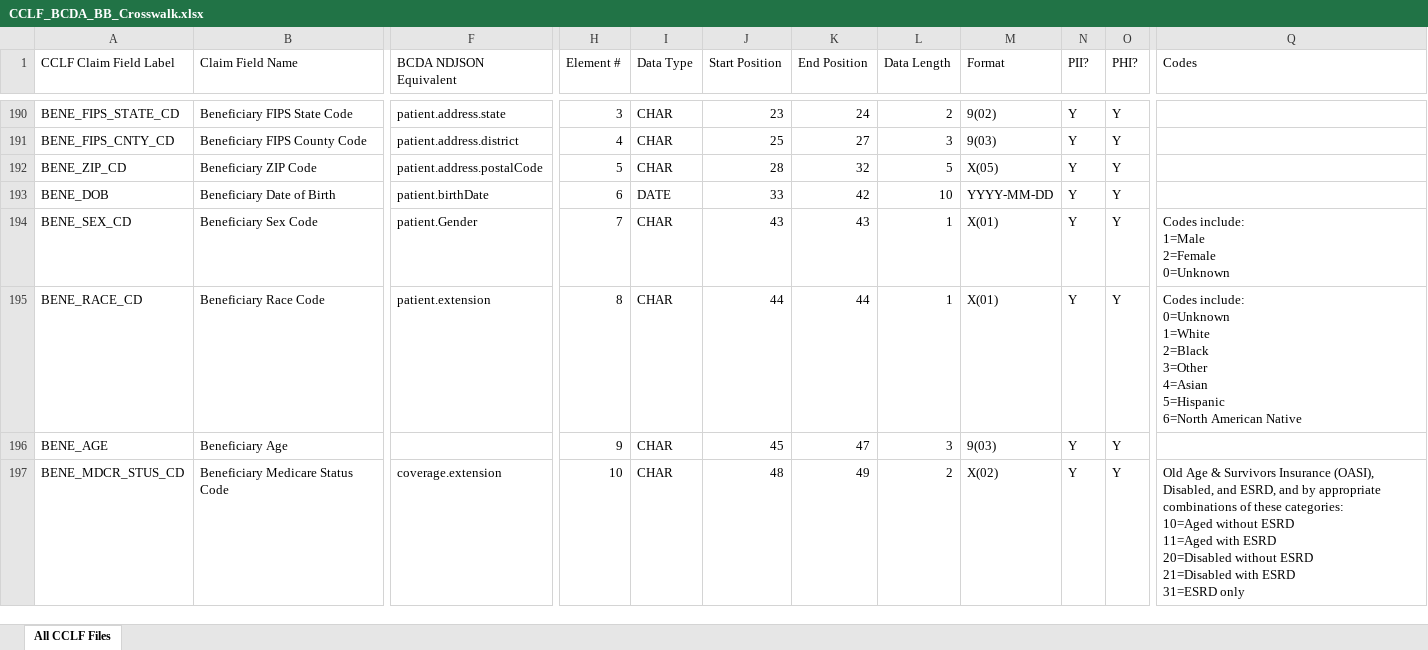
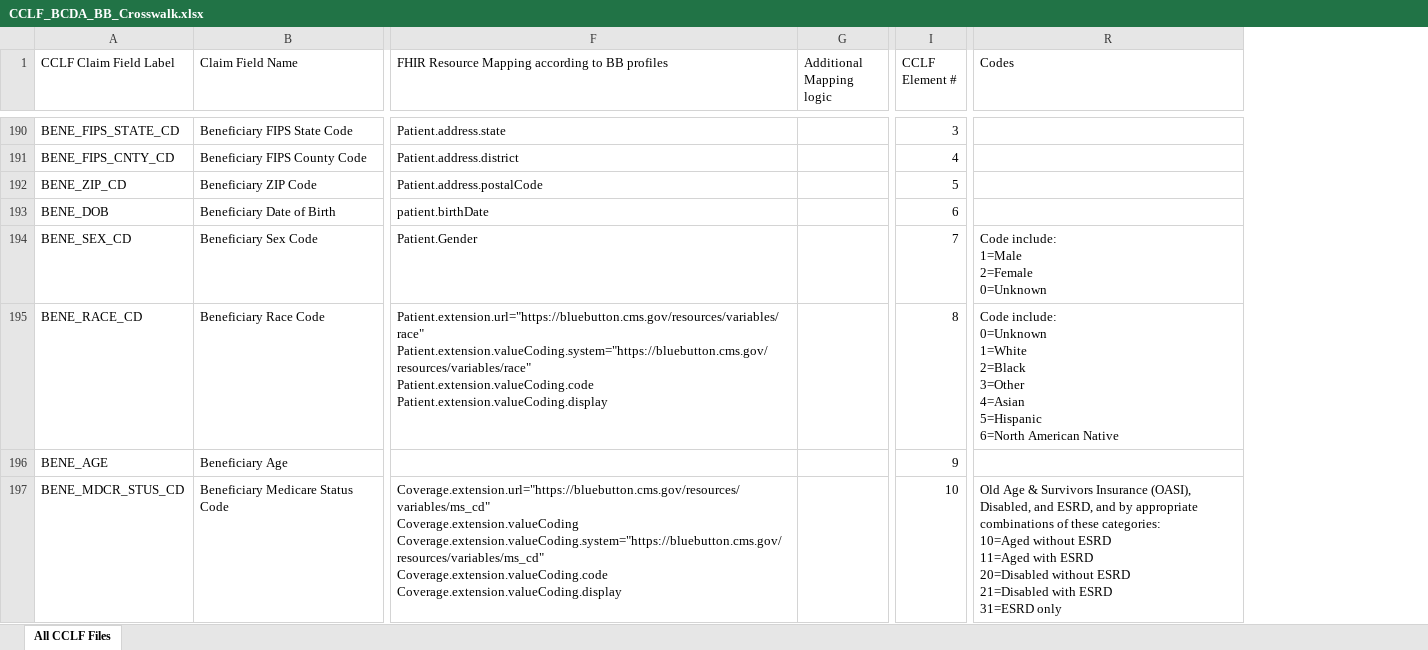
Before and after one commit to CMSgov/bcda-static-site, an Excel workbook: assets/data/CCLF_BCDA_BB_Crosswalk.xlsx, sheet All CCLF Files, drawn as a sheet; only a part is shown, gaps mark what is left out; values as stored, in another font and other column widths than the file's, no cell formats; removed rows and columns are numbered as before the commit, all else as after; ↵ is a line break in a cell; the diff covers the shown part only; the diff names each change by its address in the sheet, - before the commit and + after, or states it on an @@ line.

Commit message:
BCDA-3433 Feature: Replace old Data Dictionary File with V2.0 (#70)
* Replaced old Data Dictionary with Version 2 File

* I kept the mapping for Current Claim Unique ID as in the original, but surfaced the note about the mapping not being 1:1 in each relevant field in the spreadsheet

```diff
--- a/assets/data/CCLF_BCDA_BB_Crosswalk.xlsx (sheet All CCLF Files)
+++ b/assets/data/CCLF_BCDA_BB_Crosswalk.xlsx (sheet All CCLF Files)
-column F (BCDA NDJSON Equivalent), rows 190-197: patient.address.state | patient.address.district | patient.address.postalCode | patient.birthDate | patient.Gender | patient.extension |  | coverage.extension
+column F, row 1: FHIR Resource Mapping according to BB profiles; rows 190-197: Patient.address.state | Patient.address.district | Patient.address.postalCode | patient.birthDate | Patient.Gender | Patient.extension.url="https://bluebutton.cms.gov/resources/variables/race" ↵ Patient.extension.valueCoding.system="https://bluebutton.cms.gov/resources/variables/race" ↵ Patient.extension.valueCoding.code ↵ Patient.extension.valueCoding.display |  | Coverage.extension.url="https://bluebutton.cms.gov/resources/variables/ms_cd" ↵ Coverage.extension.valueCoding ↵ Coverage.extension.valueCoding.system="https://bluebutton.cms.gov/resources/variables/ms_cd" ↵ Coverage.extension.valueCoding.code ↵ Coverage.extension.valueCoding.display
+column G (Additional Mapping logic), empty
-column I (Data Type), rows 190-197: CHAR | CHAR | CHAR | DATE | CHAR | CHAR | CHAR | CHAR
@@ column J (Start Position) hidden, rows 190-197: 23 | 25 | 28 | 33 | 43 | 44 | 45 | 48 @@
@@ column K (End Position) hidden, rows 190-197: 24 | 27 | 32 | 42 | 43 | 44 | 47 | 49 @@
@@ column L (Data Length) hidden, rows 190-197: 2 | 3 | 5 | 10 | 1 | 1 | 3 | 2 @@
@@ column M (Format) hidden, rows 190-197: 9(02) | 9(03) | X(05) | YYYY-MM-DD | X(01) | X(01) | 9(03) | X(02) @@
@@ column N (PII?) hidden, rows 190-197: all Y @@
@@ column O (PHI?) hidden, rows 190-197: all Y @@
-I1: Element #
+I1: CCLF ↵ Element #
-R194 (Codes): Codes include: ↵ 1=Male ↵ 2=Female ↵ 0=Unknown
+R194 (Codes): Code include: ↵ 1=Male ↵ 2=Female ↵ 0=Unknown
-R195 (Codes): Codes include: ↵ 0=Unknown…
+R195 (Codes): Code include: ↵ 0=Unknown…
```
Also changed, not shown: 37 edited cells elsewhere in this sheet, cell formats, hidden cells.
